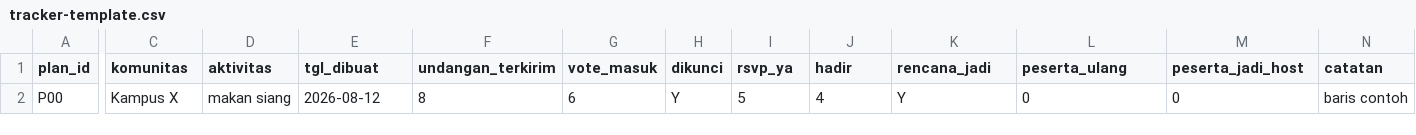
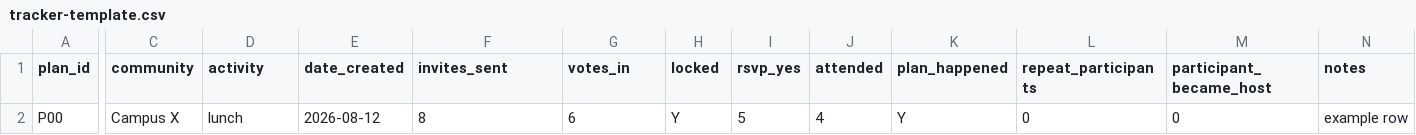
Before and after one commit to itsmhp/SocialMedia, a CSV file: experiment/tracker-template.csv, drawn as a sheet; only a part is shown, gaps mark what is left out; the diff covers the shown part only; the diff names each change by its address in the sheet, - before the commit and + after, or states it on an @@ line.

Commit message:
i18n: translate entire repo to English (research, concept, validation, experiment, prototype, READMEs)

```diff
--- a/experiment/tracker-template.csv
+++ b/experiment/tracker-template.csv
-C1: komunitas
+C1: community
-D1: aktivitas
+D1: activity
-E1: tgl_dibuat
+E1: date_created
-F1: undangan_terkirim
+F1: invites_sent
-G1: vote_masuk
+G1: votes_in
-H1: dikunci
+H1: locked
-I1: rsvp_ya
+I1: rsvp_yes
-J1: hadir
+J1: attended
-K1: rencana_jadi
+K1: plan_happened
-L1: peserta_ulang
+L1: repeat_participants
-M1: peserta_jadi_host
+M1: participant_became_host
-N1: catatan
+N1: notes
-C2 (community): Kampus X
+C2 (community): Campus X
-D2 (activity): makan siang
+D2 (activity): lunch
-N2 (notes): baris contoh
+N2 (notes): example row
```
Also changed, not shown: 1 edited cell elsewhere in this file, 23 other files.
